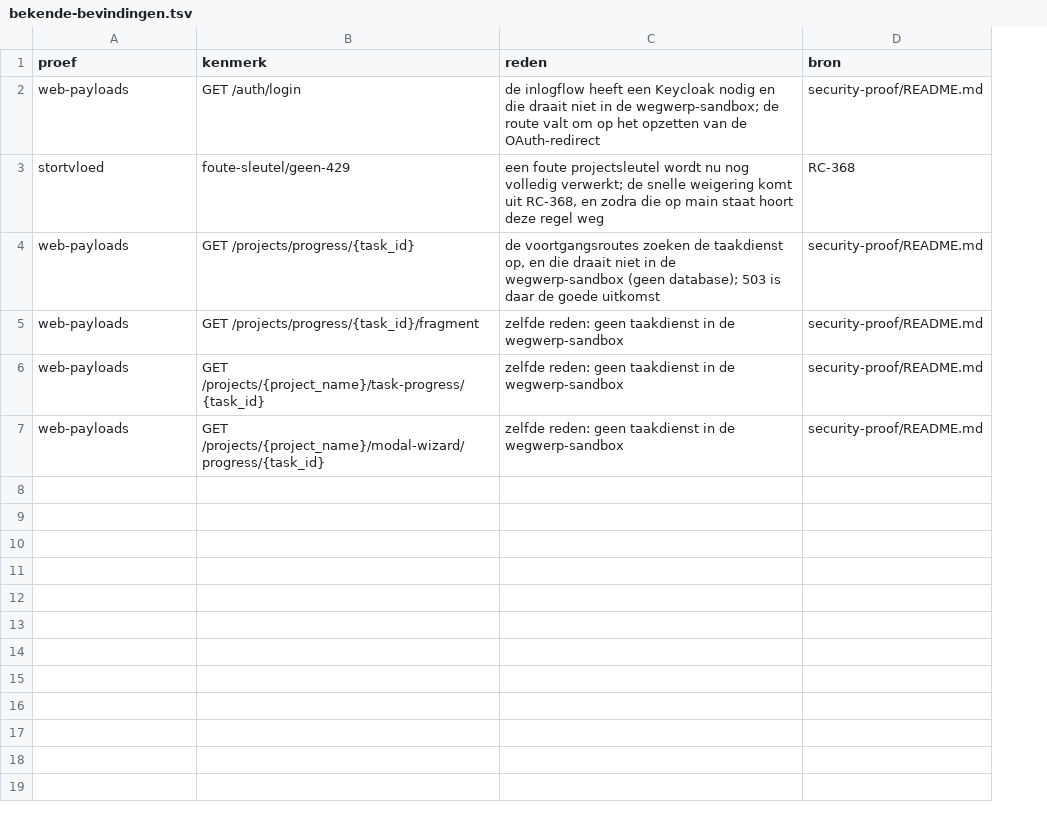
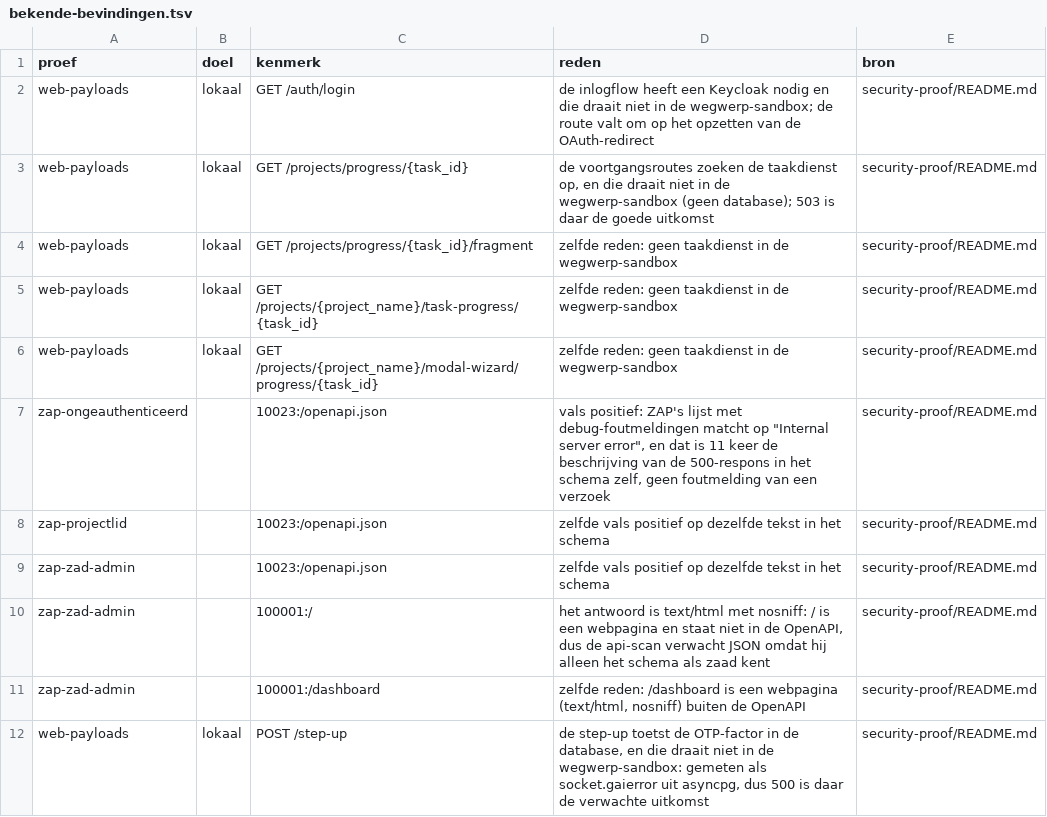
Before and after one commit to RijksICTGilde/RIG-Cluster, a TSV file: operations-manager/security-proof/bekende-bevindingen.tsv, drawn as a sheet; removed rows and columns are numbered as before the commit, all else as after; the diff names each change by its address in the sheet, - before the commit and + after, or states it on an @@ line.

Commit message:
merge(RC-383): De aanvalsproef draait ook tegen de sandbox en staging, en levert een groene lijst

```diff
--- a/operations-manager/security-proof/bekende-bevindingen.tsv
+++ b/operations-manager/security-proof/bekende-bevindingen.tsv
+column B (doel), rows 2-6: all lokaal
-row 3: stortvloed | foute-sleutel/geen-429 | een foute projectsleutel wordt nu nog volledig verwerkt; de snelle weigering komt uit RC-368, en zodra die op main staat hoort deze regel weg | RC-368
+row 7: zap-ongeauthenticeerd |  | 10023:/openapi.json | vals positief: ZAP's lijst met debug-foutmeldingen matcht op "Internal server error", en dat is 11 keer de beschrijving van de 500-respons in het schema zelf, geen foutmelding van een verzoek | security-proof/README.md
+row 8: zap-projectlid |  | 10023:/openapi.json | zelfde vals positief op dezelfde tekst in het schema | security-proof/README.md
+row 9: zap-zad-admin |  | 10023:/openapi.json | zelfde vals positief op dezelfde tekst in het schema | security-proof/README.md
+row 10: zap-zad-admin |  | 100001:/ | het antwoord is text/html met nosniff: / is een webpagina en staat niet in de OpenAPI, dus de api-scan verwacht JSON omdat hij alleen het schema als zaad kent | security-proof/README.md
+row 11: zap-zad-admin |  | 100001:/dashboard | zelfde reden: /dashboard is een webpagina (text/html, nosniff) buiten de OpenAPI | security-proof/README.md
+row 12: web-payloads | lokaal | POST /step-up | de step-up toetst de OTP-factor in de database, en die draait niet in de wegwerp-sandbox: gemeten als socket.gaierror uit asyncpg, dus 500 is daar de verwachte uitkomst | security-proof/README.md
```
Also changed, not shown: 36 other files.
